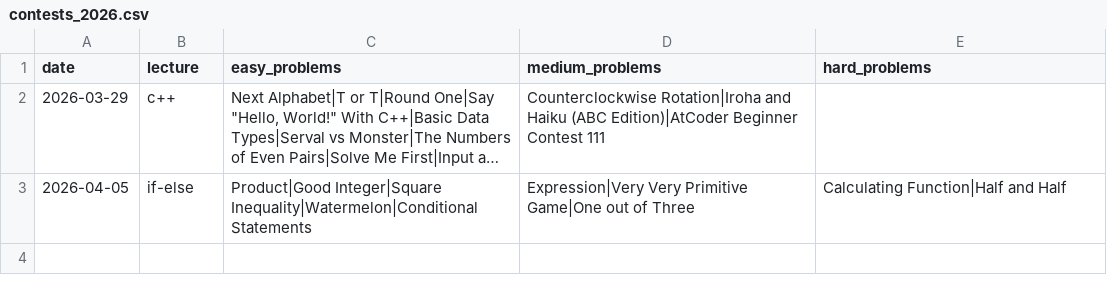
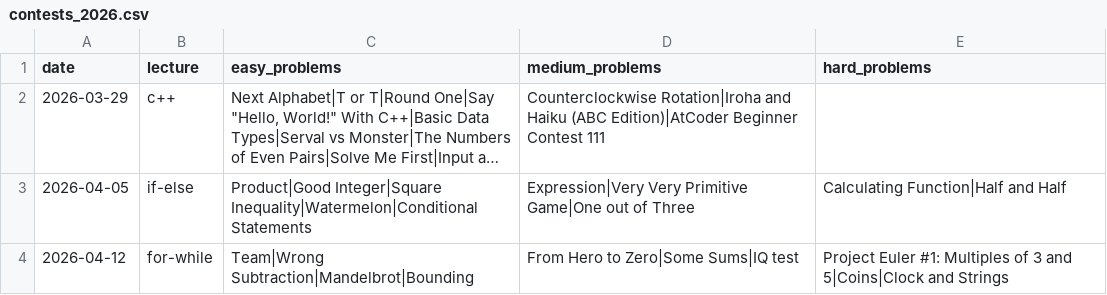
Before and after one commit to ManuelLoaizaV/icpc-pucp-training, a CSV file: data/contests_2026.csv, drawn as a sheet; long unchanged cells end in …; the diff names each change by its address in the sheet, - before the commit and + after, or states it on an @@ line.

```diff
--- a/data/contests_2026.csv
+++ b/data/contests_2026.csv
+row 4: 2026-04-12 | for-while | Team|Wrong Subtraction|Mandelbrot|Bounding | From Hero to Zero|Some Sums|IQ test | Project Euler #1: Multiples of 3 and 5|Coins|Clock and Strings
```
Also changed, not shown: data/problem_bank.csv, 1 other file.
